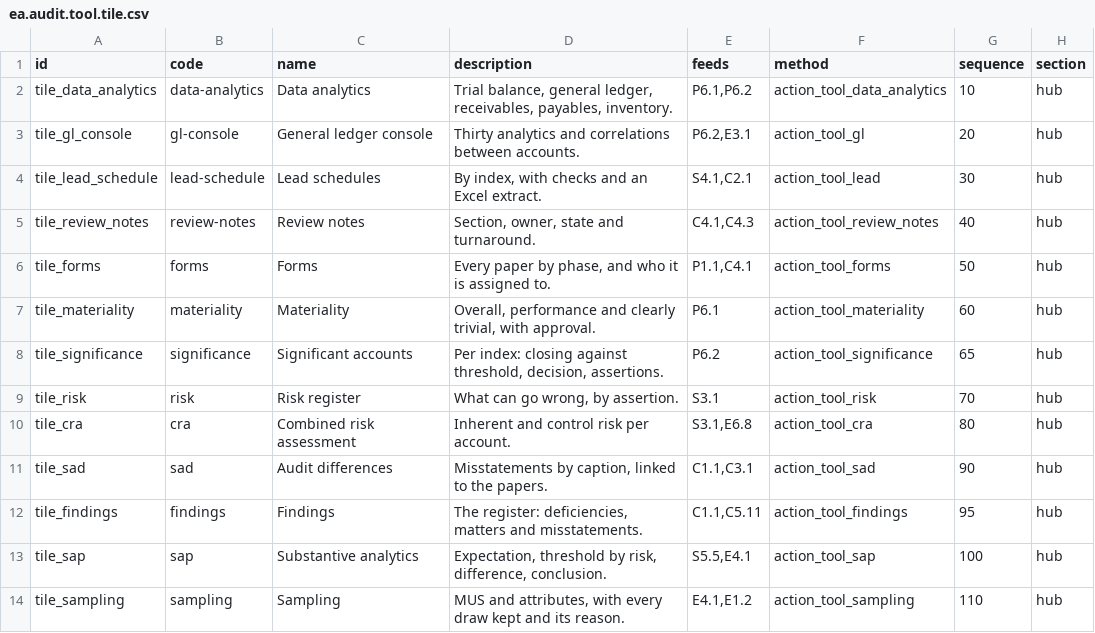
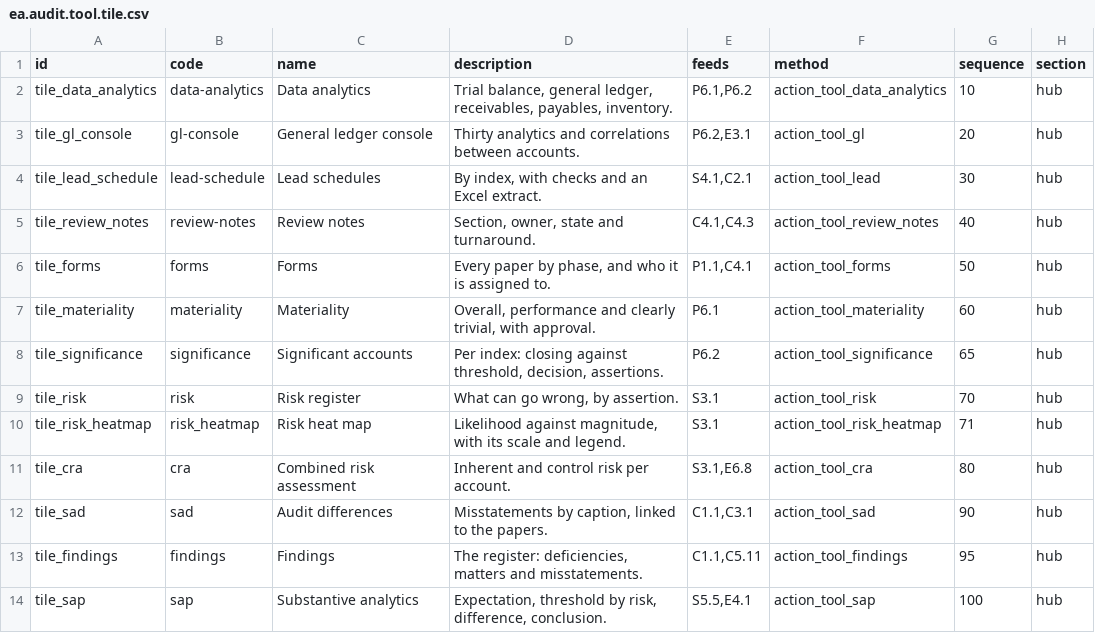
Before and after one commit to Nekoutb/auditisa-odoo, a CSV file: addons/ea_audit_tools/data/ea.audit.tool.tile.csv, drawn as a sheet; only a part is shown; the shorter side is filled out with more unchanged rows.

Commit message:
WIP client findings on the tools (6)

```diff
--- a/addons/ea_audit_tools/data/ea.audit.tool.tile.csv
+++ b/addons/ea_audit_tools/data/ea.audit.tool.tile.csv
@@ -9,2 +9,3 @@ tile_significance,significance,Significant accounts,"Per index: closing against
 tile_risk,risk,Risk register,"What can go wrong, by assertion.",S3.1,action_tool_risk,70,hub
+tile_risk_heatmap,risk_heatmap,Risk heat map,"Likelihood against magnitude, with its scale and legend.",S3.1,action_tool_risk_heatmap,71,hub
 tile_cra,cra,Combined risk assessment,Inherent and control risk per account.,"S3.1,E6.8",action_tool_cra,80,hub
```
Also changed, not shown: 7 other files.
